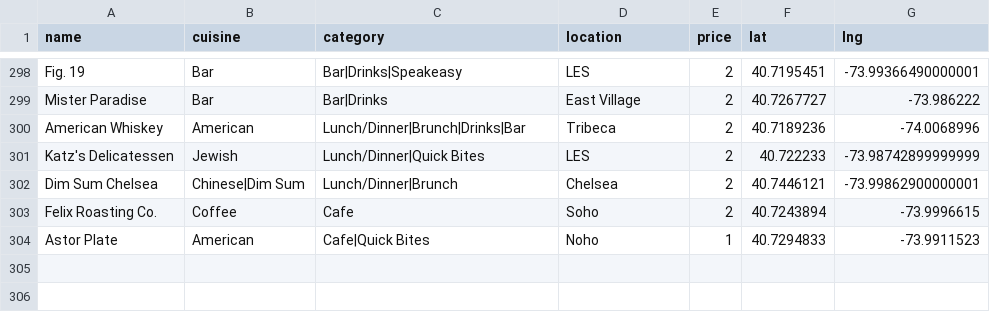
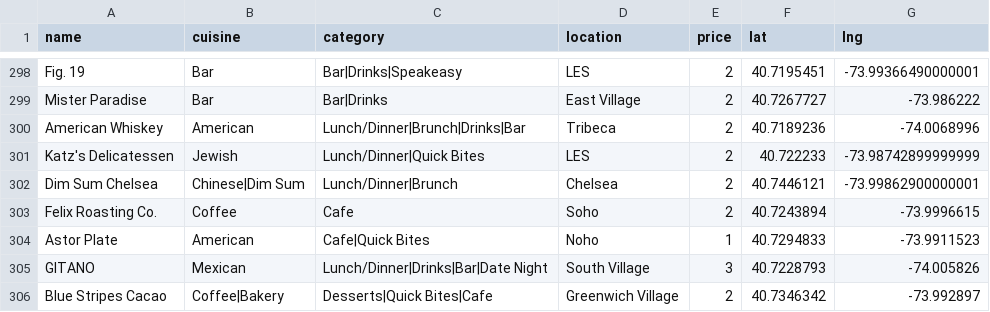
Before and after one commit to clawang/bon-viveur, a CSV file: static/media/Restaurants.c7740fc6.csv (was static/media/Restaurants.6b8d2e81.csv), drawn as a sheet; only a part is shown, gaps mark what is left out.

```diff
--- a/static/media/Restaurants.6b8d2e81.csv
+++ b/static/media/Restaurants.c7740fc6.csv
@@ -304 +304,3 @@ Felix Roasting Co.,Coffee,Cafe,Soho,2,40.7243894,-73.9996615
 Astor Plate,American,Cafe|Quick Bites,Noho,1,40.7294833,-73.9911523
+GITANO,Mexican,Lunch/Dinner|Drinks|Bar|Date Night,South Village,3,40.7228793,-74.005826
+Blue Stripes Cacao,Coffee|Bakery,Desserts|Quick Bites|Cafe,Greenwich Village,2,40.7346342,-73.992897
```
Also changed, not shown: 6 other files.
